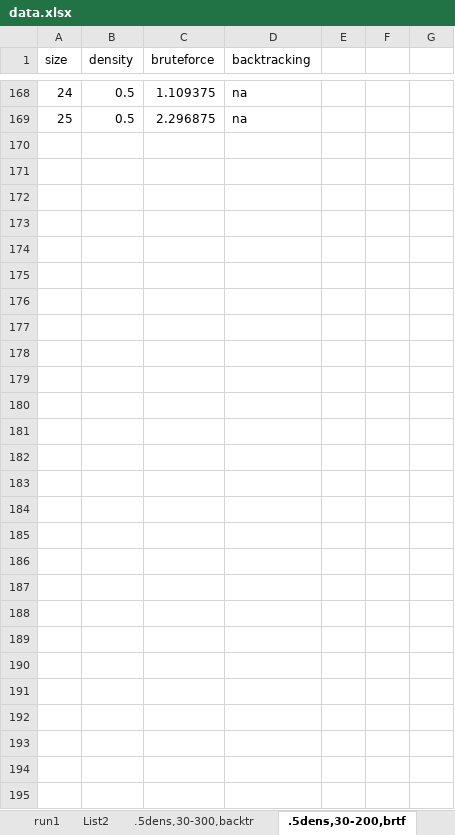
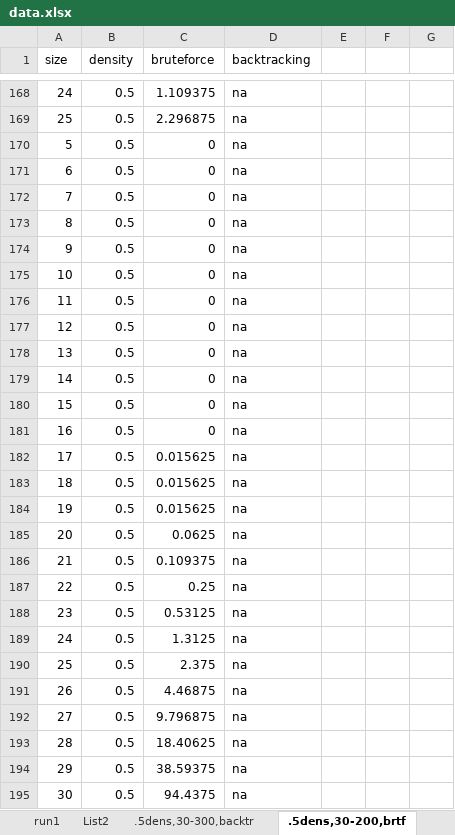
Before and after one commit to levlukas/ial_clique, an Excel workbook: exp_vyhodnoceni/data.xlsx, sheet .5dens,30-200,brtf, drawn as a sheet; only a part is shown, gaps mark what is left out; values as stored, in another font and other column widths than the file's, no borders; charts and pictures not drawn; the diff covers the shown part only; the diff names each change by its address in the sheet, - before the commit and + after, or states it on an @@ line.

```diff
--- a/exp_vyhodnoceni/data.xlsx (sheet .5dens,30-200,brtf)
+++ b/exp_vyhodnoceni/data.xlsx (sheet .5dens,30-200,brtf)
+row 170: 5 | 0.5 | 0 | na
+row 171: 6 | 0.5 | 0 | na
+row 172: 7 | 0.5 | 0 | na
+row 173: 8 | 0.5 | 0 | na
+row 174: 9 | 0.5 | 0 | na
+row 175: 10 | 0.5 | 0 | na
+row 176: 11 | 0.5 | 0 | na
+row 177: 12 | 0.5 | 0 | na
+row 178: 13 | 0.5 | 0 | na
+row 179: 14 | 0.5 | 0 | na
+row 180: 15 | 0.5 | 0 | na
+row 181: 16 | 0.5 | 0 | na
+row 182: 17 | 0.5 | 0.015625 | na
+row 183: 18 | 0.5 | 0.015625 | na
+row 184: 19 | 0.5 | 0.015625 | na
+row 185: 20 | 0.5 | 0.0625 | na
+row 186: 21 | 0.5 | 0.109375 | na
+row 187: 22 | 0.5 | 0.25 | na
+row 188: 23 | 0.5 | 0.53125 | na
+row 189: 24 | 0.5 | 1.3125 | na
+row 190: 25 | 0.5 | 2.375 | na
+row 191: 26 | 0.5 | 4.46875 | na
+row 192: 27 | 0.5 | 9.796875 | na
+row 193: 28 | 0.5 | 18.40625 | na
+row 194: 29 | 0.5 | 38.59375 | na
+row 195: 30 | 0.5 | 94.4375 | na
```
Also changed, not shown: 2 edited cells elsewhere in this sheet, sheet srovnavaci graf, other sheet tabs, charts or pictures, 14 other files.
